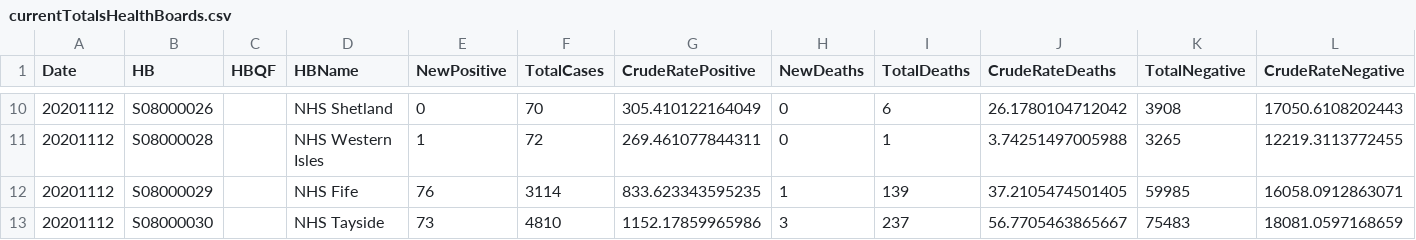
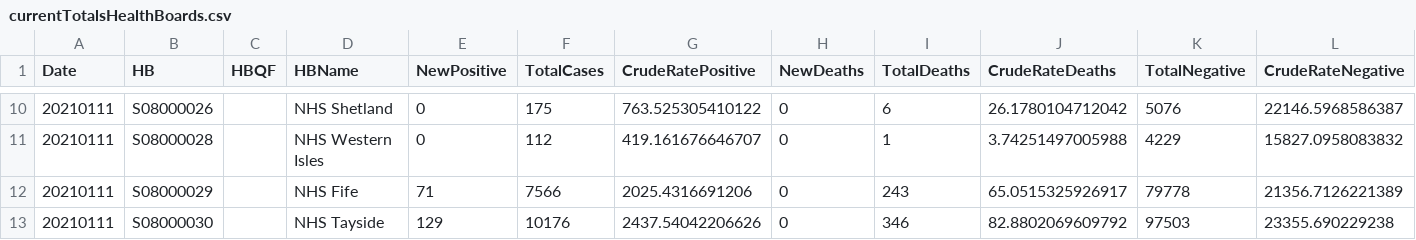
Before and after one commit to Scottish-Tech-Army/STACovidDashboard, a CSV file: reactDashboard/public/data/currentTotalsHealthBoards.csv, drawn as a sheet; only a part is shown, gaps mark what is left out; the diff covers the shown part only.

```diff
--- a/reactDashboard/public/data/currentTotalsHealthBoards.csv
+++ b/reactDashboard/public/data/currentTotalsHealthBoards.csv
@@ -10,4 +10,4 @@ Date,HB,HBQF,HBName,NewPositive,TotalCases,CrudeRatePositive,NewDeaths,TotalDeat
-20201112,S08000026,"",NHS Shetland,0,70,305.410122164049,0,6,26.1780104712042,3908,17050.6108202443
-20201112,S08000028,"",NHS Western Isles,1,72,269.461077844311,0,1,3.74251497005988,3265,12219.3113772455
-20201112,S08000029,"",NHS Fife,76,3114,833.623343595235,1,139,37.2105474501405,59985,16058.0912863071
-20201112,S08000030,"",NHS Tayside,73,4810,1152.17859965986,3,237,56.7705463865667,75483,18081.0597168659
+20210111,S08000026,"",NHS Shetland,0,175,763.525305410122,0,6,26.1780104712042,5076,22146.5968586387
+20210111,S08000028,"",NHS Western Isles,0,112,419.161676646707,0,1,3.74251497005988,4229,15827.0958083832
+20210111,S08000029,"",NHS Fife,71,7566,2025.4316691206,0,243,65.0515325926917,79778,21356.7126221389
+20210111,S08000030,"",NHS Tayside,129,10176,2437.54042206626,0,346,82.8802069609792,97503,23355.690229238
```
Also changed, not shown: 94 edited cells elsewhere in this file, reactDashboard/public/data/currentTotalsCouncilAreas.csv, 6 other files.
